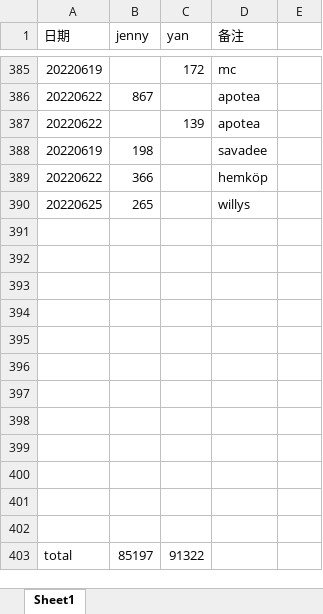
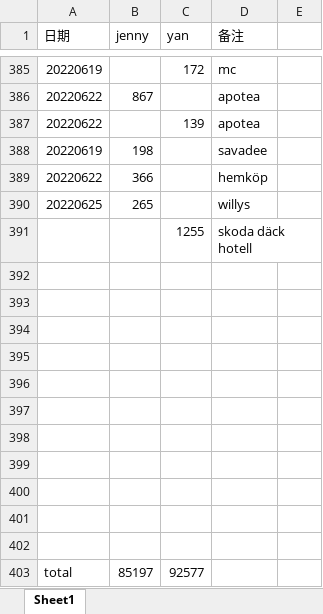
Before and after one commit to yanhuanwang/cost2022, an Excel workbook: cost2022.xlsx, sheet Sheet1, drawn as a sheet; only a part is shown, gaps mark what is left out; values as stored, in another font and other column widths than the file's, no borders; removed rows and columns are numbered as before the commit, all else as after; the diff names each change by its address in the sheet, - before the commit and + after, or states it on an @@ line.

Commit message:
20220629

```diff
--- a/cost2022.xlsx (sheet Sheet1)
+++ b/cost2022.xlsx (sheet Sheet1)
+row 391:  |  | 1255 | skoda däck hotell
-row 402: (empty)
-C403 (yan): 91322
+C403 (yan): 92577
```
